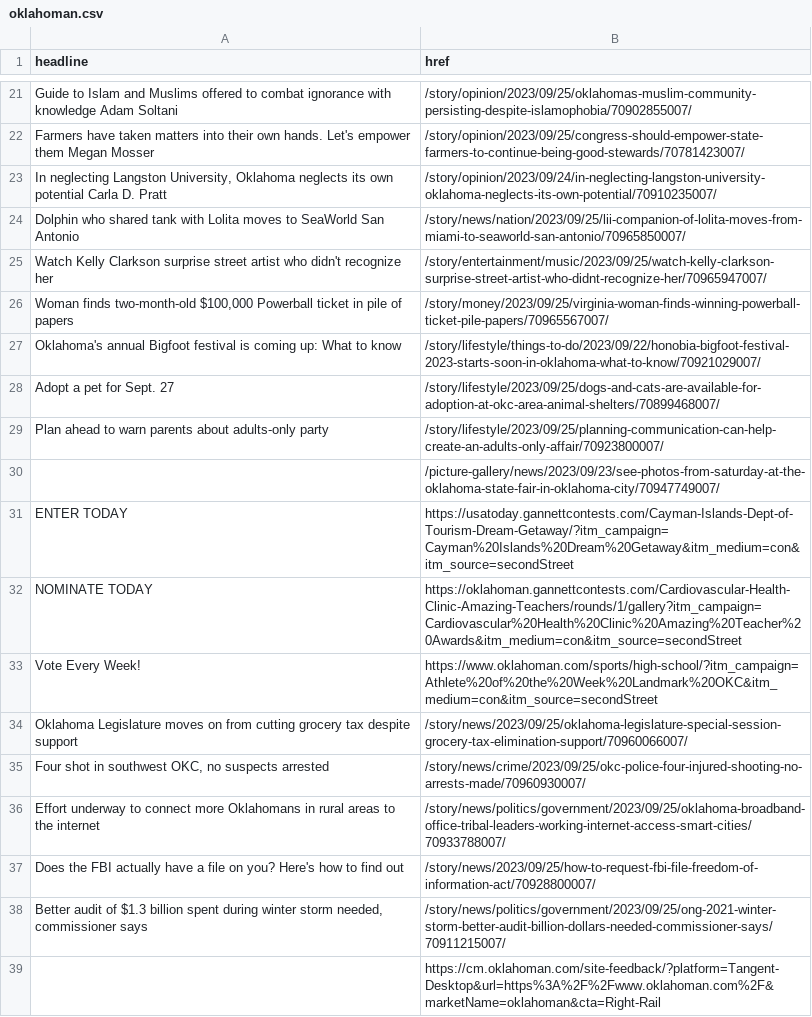
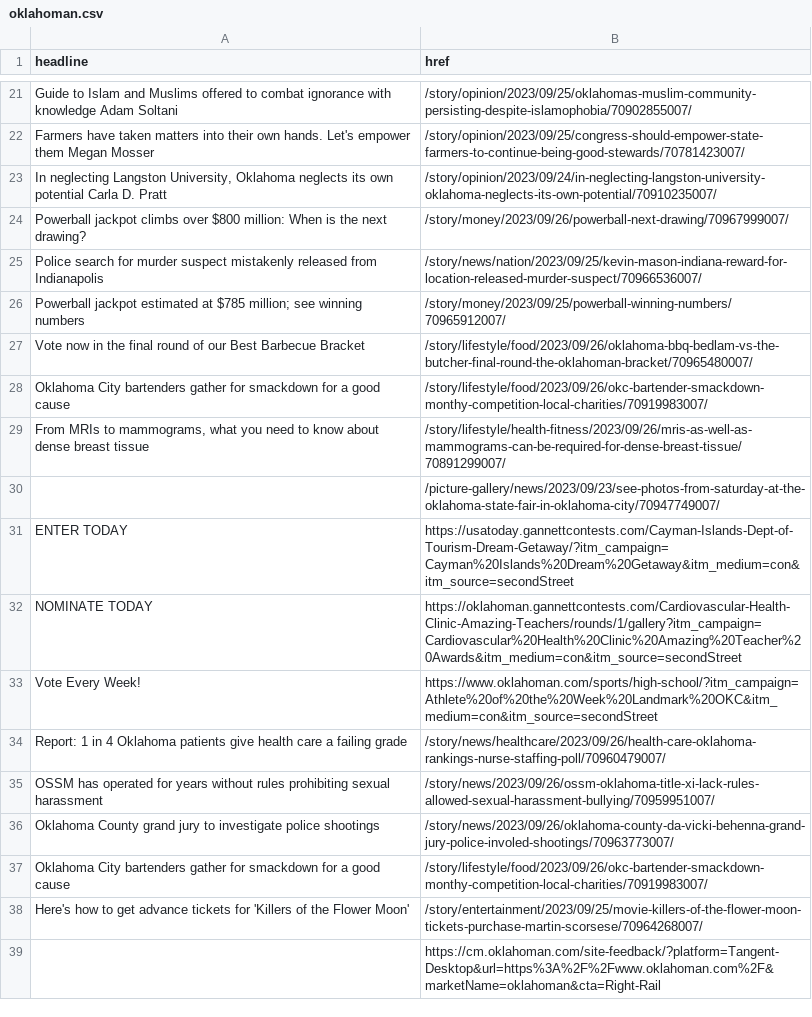
Before and after one commit to jessieblaeser/auto-scraper, a CSV file: oklahoman.csv, drawn as a sheet; only a part is shown, gaps mark what is left out; the diff covers the shown part only.

```diff
--- a/oklahoman.csv
+++ b/oklahoman.csv
@@ -23,8 +23,8 @@ Farmers have taken matters into their own hands. Let's empower them Megan Mosse
 "In neglecting Langston University, Oklahoma neglects its own potential Carla D. Pratt",/story/opinion/2023/09/24/in-neglecting-langston-university-oklahoma-neglects-its-own-potential/70910235007/
-Dolphin who shared tank with Lolita moves to SeaWorld San Antonio,/story/news/nation/2023/09/25/lii-companion-of-lolita-moves-from-miami-to-seaworld-san-antonio/70965850007/
-Watch Kelly Clarkson surprise street artist who didn't recognize her,/story/entertainment/music/2023/09/25/watch-kelly-clarkson-surprise-street-artist-who-didnt-recognize-her/70965947007/
-"Woman finds two-month-old $100,000 Powerball ticket in pile of papers",/story/money/2023/09/25/virginia-woman-finds-winning-powerball-ticket-pile-papers/70965567007/
-Oklahoma's annual Bigfoot festival is coming up: What to know,/story/lifestyle/things-to-do/2023/09/22/honobia-bigfoot-festival-2023-starts-soon-in-oklahoma-what-to-know/70921029007/
-Adopt a pet for Sept. 27,/story/lifestyle/2023/09/25/dogs-and-cats-are-available-for-adoption-at-okc-area-animal-shelters/70899468007/
-Plan ahead to warn parents about adults-only party,/story/lifestyle/2023/09/25/planning-communication-can-help-create-an-adults-only-affair/70923800007/
+Powerball jackpot climbs over $800 million: When is the next drawing?,/story/money/2023/09/26/powerball-next-drawing/70967999007/
+Police search for murder suspect mistakenly released from Indianapolis,/story/news/nation/2023/09/25/kevin-mason-indiana-reward-for-location-released-murder-suspect/70966536007/
+Powerball jackpot estimated at $785 million; see winning numbers,/story/money/2023/09/25/powerball-winning-numbers/70965912007/
+Vote now in the final round of our Best Barbecue Bracket,/story/lifestyle/food/2023/09/26/oklahoma-bbq-bedlam-vs-the-butcher-final-round-the-oklahoman-bracket/70965480007/
+Oklahoma City bartenders gather for smackdown for a good cause,/story/lifestyle/food/2023/09/26/okc-bartender-smackdown-monthy-competition-local-charities/70919983007/
+"From MRIs to mammograms, what you need to know about dense breast tissue",/story/lifestyle/health-fitness/2023/09/26/mris-as-well-as-mammograms-can-be-required-for-dense-breast-tissue/70891299007/
 ,/picture-gallery/news/2023/09/23/see-photos-from-saturday-at-the-oklahoma-state-fair-in-oklahoma-city/70947749007/
@@ -33,7 +33,7 @@ NOMINATE TODAY,https://oklahoman.gannettcontests.com/Cardiovascular-Health-Clini
 Vote Every Week!,https://www.oklahoman.com/sports/high-school/?itm_campaign=Athlete%20of%20the%20Week%20Landmark%20OKC&itm_medium=con&itm_source=secondStreet
-Oklahoma Legislature moves on from cutting grocery tax despite support,/story/news/2023/09/25/oklahoma-legislature-special-session-grocery-tax-elimination-support/70960066007/
-"Four shot in southwest OKC, no suspects arrested",/story/news/crime/2023/09/25/okc-police-four-injured-shooting-no-arrests-made/70960930007/
-Effort underway to connect more Oklahomans in rural areas to the internet,/story/news/politics/government/2023/09/25/oklahoma-broadband-office-tribal-leaders-working-internet-access-smart-cities/70933788007/
-Does the FBI actually have a file on you? Here's how to find out,/story/news/2023/09/25/how-to-request-fbi-file-freedom-of-information-act/70928800007/
-"Better audit of $1.3 billion spent during winter storm needed, commissioner says",/story/news/politics/government/2023/09/25/ong-2021-winter-storm-better-audit-billion-dollars-needed-commissioner-says/70911215007/
+Report: 1 in 4 Oklahoma patients give health care a failing grade,/story/news/healthcare/2023/09/26/health-care-oklahoma-rankings-nurse-staffing-poll/70960479007/
+OSSM has operated for years without rules prohibiting sexual harassment,/story/news/2023/09/26/ossm-oklahoma-title-xi-lack-rules-allowed-sexual-harassment-bullying/70959951007/
+Oklahoma County grand jury to investigate police shootings,/story/news/2023/09/26/oklahoma-county-da-vicki-behenna-grand-jury-police-involed-shootings/70963773007/
+Oklahoma City bartenders gather for smackdown for a good cause,/story/lifestyle/food/2023/09/26/okc-bartender-smackdown-monthy-competition-local-charities/70919983007/
+Here's how to get advance tickets for 'Killers of the Flower Moon',/story/entertainment/2023/09/25/movie-killers-of-the-flower-moon-tickets-purchase-martin-scorsese/70964268007/
 ,https://cm.oklahoman.com/site-feedback/?platform=Tangent-Desktop&url=https%3A%2F%2Fwww.oklahoman.com%2F&marketName=oklahoman&cta=Right-Rail
```
Also changed, not shown: 12 added rows, 11 removed rows and 4 edited cells elsewhere in this file.
